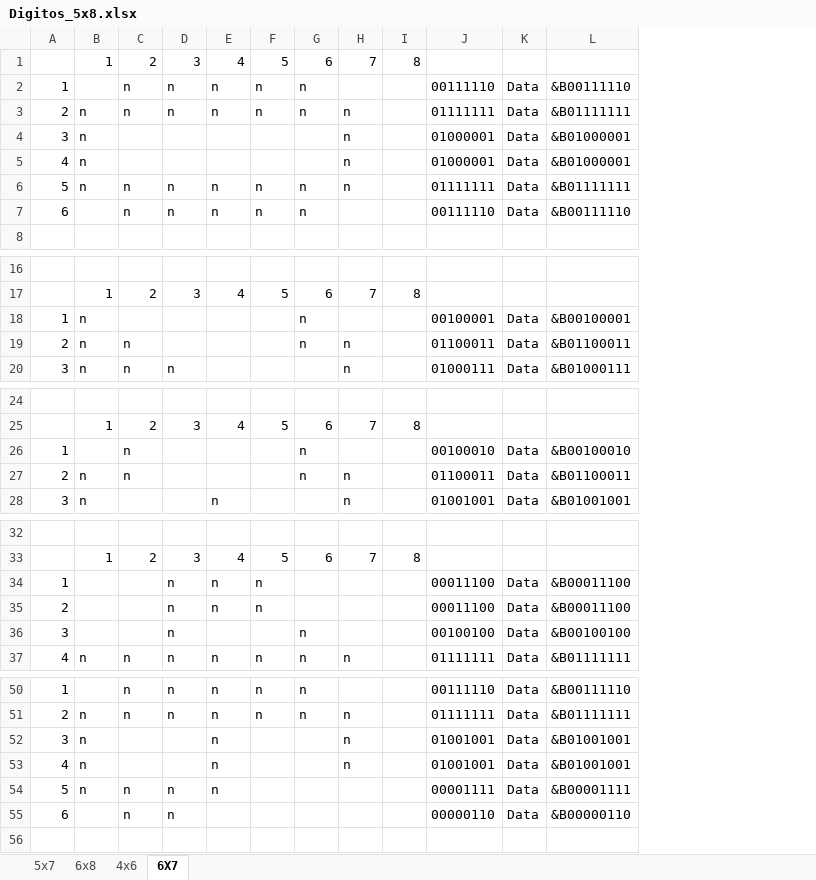
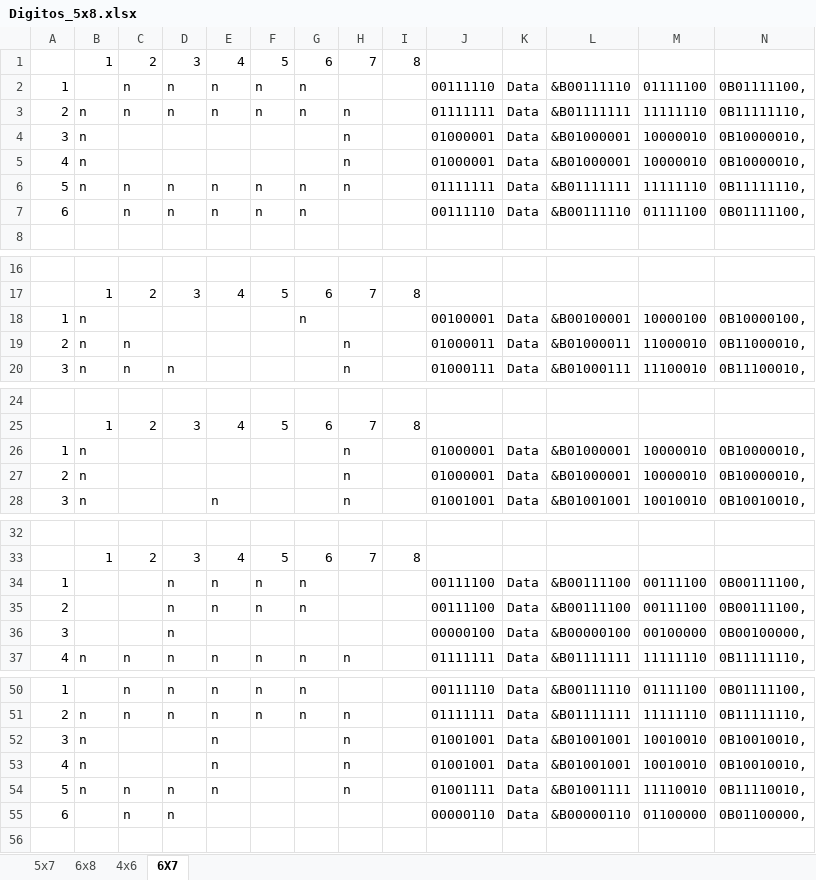
Before and after one commit to Ferivas/RELOJ_GPS, an Excel workbook: DOCS/Digitos_5x8.xlsx, sheet 6X7, drawn as a sheet; only a part is shown, gaps mark what is left out; values as stored, in another font and other column widths than the file's, no borders; the diff names each change by its address in the sheet, - before the commit and + after, or states it on an @@ line.

```diff
--- a/DOCS/Digitos_5x8.xlsx (sheet 6X7)
+++ b/DOCS/Digitos_5x8.xlsx (sheet 6X7)
+column M, rows 2-7: 01111100 | 11111110 | 10000010 | 10000010 | 11111110 | 01111100; rows 18-20: 10000100 | 11000010 | 11100010; rows 26-28: 10000010 | 10000010 | 10010010; rows 34-37: 00111100 | 00111100 | 00100000 | 11111110; rows 50-55: 01111100 | 11111110 | 10010010 | 10010010 | 11110010 | 01100000
+column N, rows 2-7: 0B01111100, | 0B11111110, | 0B10000010, | 0B10000010, | 0B11111110, | 0B01111100,; rows 18-20: 0B10000100, | 0B11000010, | 0B11100010,; rows 26-28: 0B10000010, | 0B10000010, | 0B10010010,; rows 34-37: 0B00111100, | 0B00111100, | 0B00100000, | 0B11111110,; rows 50-55: 0B01111100, | 0B11111110, | 0B10010010, | 0B10010010, | 0B11110010, | 0B01100000,
-G19: n
+G19: (empty)
-J19: 01100011
+J19: 01000011
-L19: &B01100011
+L19: &B01000011
-B26: (empty)
+B26: n
-C26:C27: n
+C26:C27: (empty)
-G26:G27: n
+G26:G27: (empty)
-H26: (empty)
+H26: n
-J26: 00100010
+J26: 01000001
-L26: &B00100010
+L26: &B01000001
-J27: 01100011
+J27: 01000001
-L27: &B01100011
+L27: &B01000001
-G34:G35: (empty)
+G34:G35: n
-J34:J35: 00011100
+J34:J35: 00111100
-L34:L35: &B00011100
+L34:L35: &B00111100
-G36: n
+G36: (empty)
-J36: 00100100
+J36: 00000100
-L36: &B00100100
+L36: &B00000100
-H54: (empty)
+H54: n
-J54: 00001111
+J54: 01001111
-L54: &B00001111
+L54: &B01001111
```
Also changed, not shown: 3 other files.
